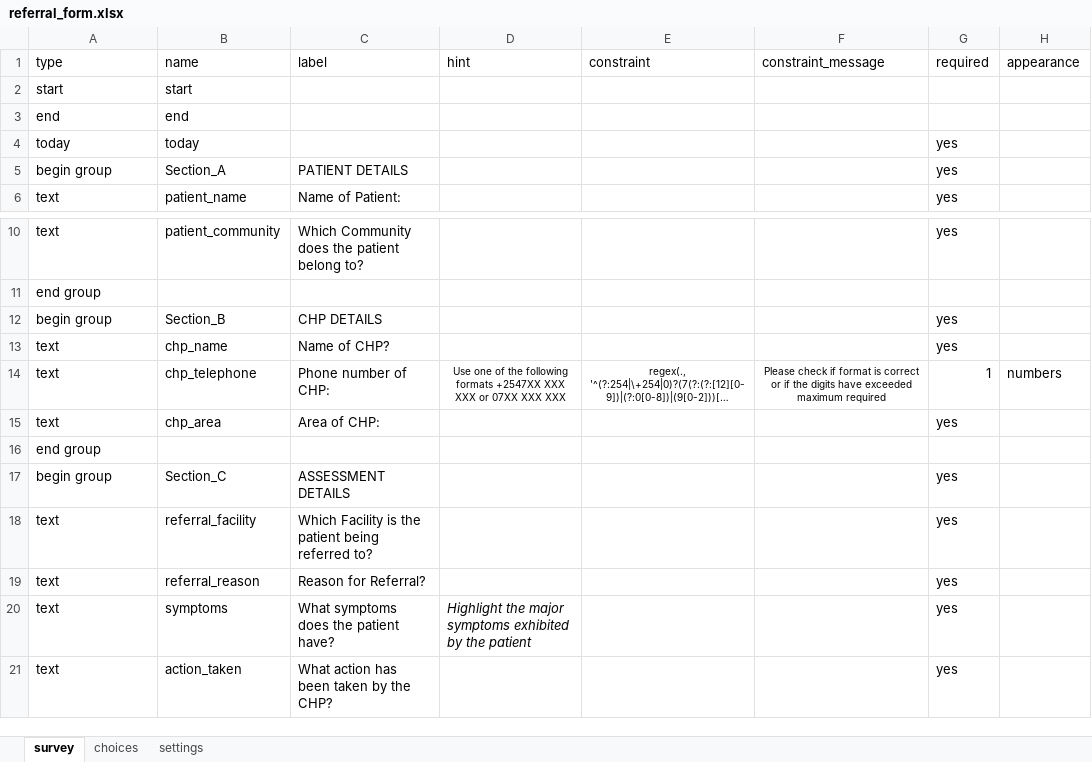
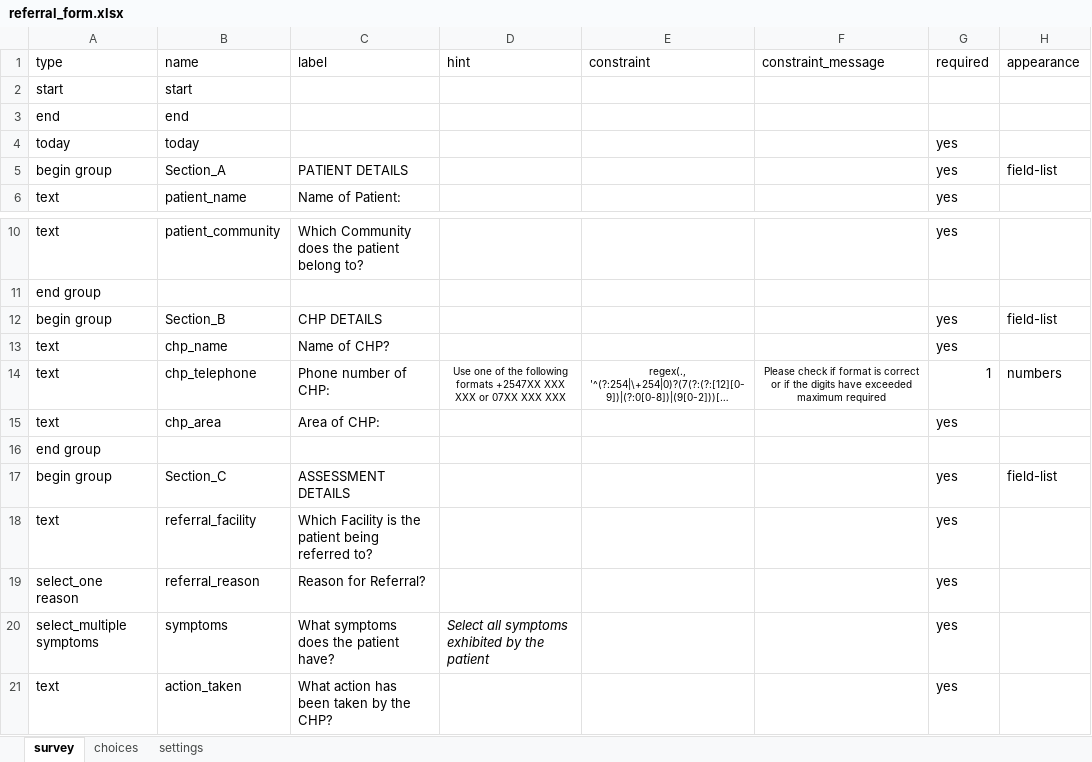
Before and after one commit to AsinineFatuity/disease-surveillance, an Excel workbook: forms/app/referral_form.xlsx, sheet survey, drawn as a sheet; only a part is shown, gaps mark what is left out; long unchanged cells end in …; values as stored, in another font and other column widths than the file's, no borders; charts and pictures and conditional formats not drawn; the diff names each change by its address in the sheet, - before the commit and + after, or states it on an @@ line.

```diff
--- a/forms/app/referral_form.xlsx (sheet survey)
+++ b/forms/app/referral_form.xlsx (sheet survey)
-H5 (appearance): (empty)
+H5 (appearance): field-list
-H12 (appearance): (empty)
+H12 (appearance): field-list
-H17 (appearance): (empty)
+H17 (appearance): field-list
-A19 (type): text
+A19 (type): select_one reason
-A20 (type): text
+A20 (type): select_multiple symptoms
-D20 (hint): Highlight the major symptoms exhibited…
+D20 (hint): Select all symptoms exhibited…
```
Also changed, not shown: sheet choices, sheet settings, 2 other files.
